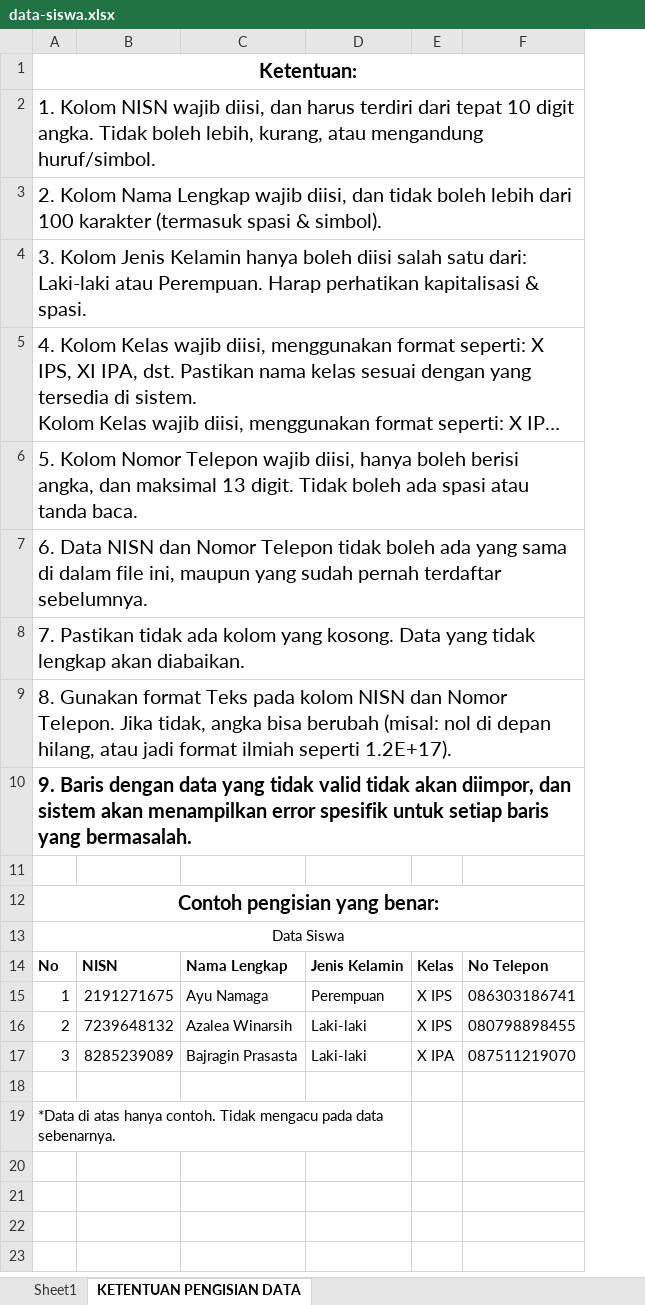
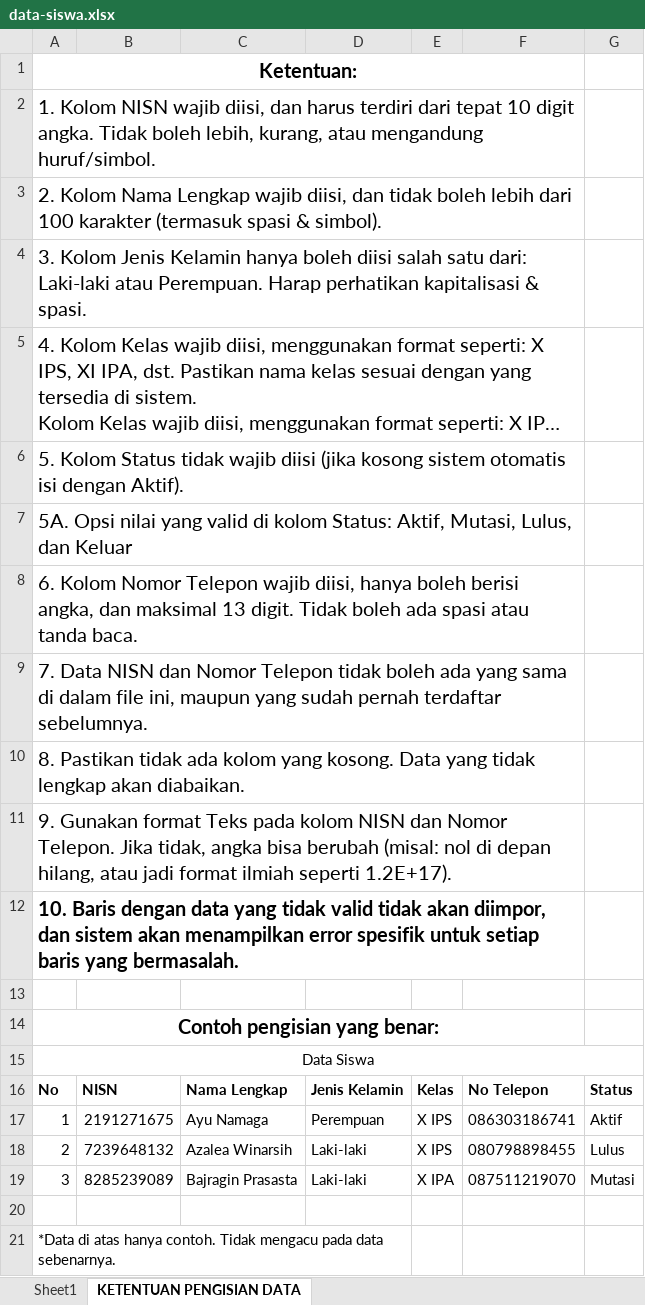
Before and after one commit to andraadev/PresensiSiswa, an Excel workbook: public/template_excel/data-siswa.xlsx, sheet KETENTUAN PENGISIAN DATA, drawn as a sheet; long unchanged cells end in …; values as stored, in another font and other column widths than the file's, no borders; the diff names each change by its address in the sheet, - before the commit and + after, or states it on an @@ line.

Commit message:
feat(import): add status handling for student data
- Add status column to the student Excel template
- Validate student status during import
- Default empty status values to 'Aktif'

```diff
--- a/public/template_excel/data-siswa.xlsx (sheet KETENTUAN PENGISIAN DATA)
+++ b/public/template_excel/data-siswa.xlsx (sheet KETENTUAN PENGISIAN DATA)
+column G, rows 16-19: Status | Aktif | Lulus | Mutasi
-A6: 5. Kolom Nomor Telepon wajib diisi, hanya boleh berisi angka, dan maksimal 13 digit. Tidak boleh ada spasi atau tanda baca.
+A6: 5. Kolom Status tidak wajib diisi (jika kosong sistem otomatis isi dengan Aktif).
-A7: 6. Data NISN dan Nomor Telepon tidak boleh ada yang sama di dalam file ini, maupun yang sudah pernah terdaftar sebelumnya.
+A7: 5A. Opsi nilai yang valid di kolom Status: Aktif, Mutasi, Lulus, dan Keluar
-A8: 7. Pastikan tidak ada kolom yang kosong. Data yang tidak lengkap akan diabaikan.
+A8: 6. Kolom Nomor Telepon wajib diisi, hanya boleh berisi angka, dan maksimal 13 digit. Tidak boleh ada spasi atau tanda baca.
-A9: 8. Gunakan format Teks pada kolom NISN dan Nomor Telepon. Jika tidak, angka bisa berubah (misal: nol di depan hilang, atau jadi format ilmiah seperti 1.2E+17).
+A9: 7. Data NISN dan Nomor Telepon tidak boleh ada yang sama di dalam file ini, maupun yang sudah pernah terdaftar sebelumnya.
-A10: 9. Baris dengan data yang tidak valid tidak akan diimpor, dan sistem akan menampilkan error spesifik untuk setiap baris yang bermasalah.
+A10: 8. Pastikan tidak ada kolom yang kosong. Data yang tidak lengkap akan diabaikan.
-A10 bold: on
+A10 bold: off
+row 11: 9. Gunakan format Teks pada kolom NISN dan Nomor Telepon. Jika tidak, angka bisa berubah (misal: nol di depan hilang, atau jadi format ilmiah seperti 1.2E+17).
+row 12: 10. Baris dengan data yang tidak valid tidak akan diimpor, dan sistem akan menampilkan error spesifik untuk setiap baris yang bermasalah.
```
Also changed, not shown: sheet Sheet1, 1 other file.
